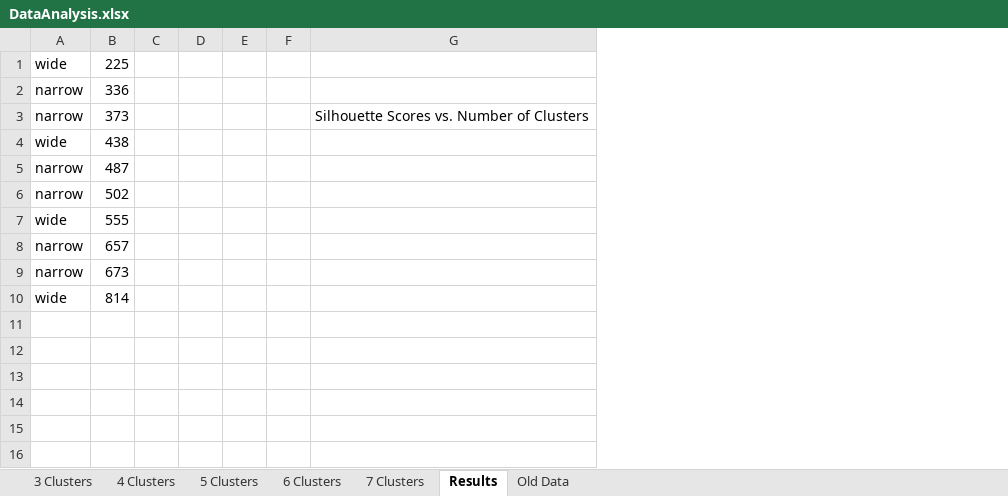
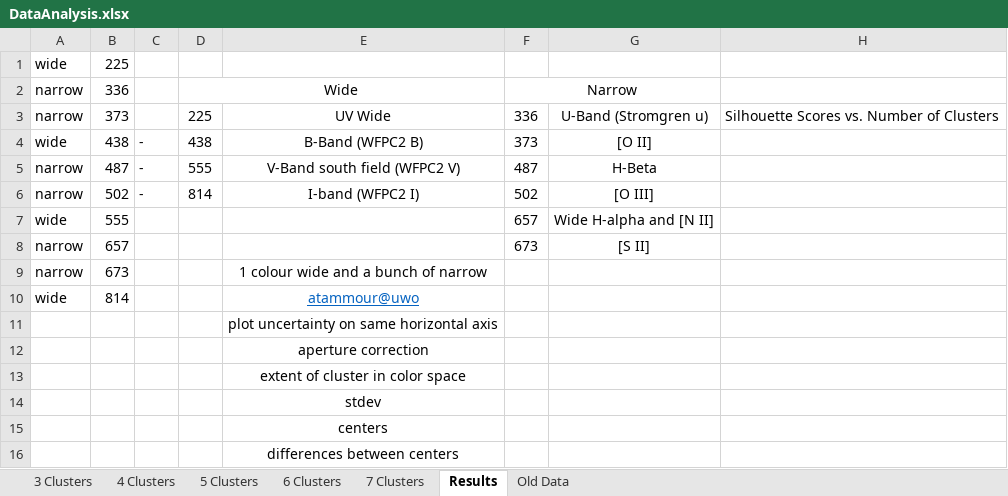
Before and after one commit to PBarmby/m83_clustering, an Excel workbook: DataAnalysis.xlsx, sheet Results, drawn as a sheet; values as stored, in another font and other column widths than the file's, no borders; charts and pictures not drawn; removed rows and columns are numbered as before the commit, all else as after; the diff names each change by its address in the sheet, - before the commit and + after, or states it on an @@ line.

Commit message:
updated excel file

```diff
--- a/DataAnalysis.xlsx (sheet Results)
+++ b/DataAnalysis.xlsx (sheet Results)
-column C, empty
-column D, empty
-column E, empty
-column F, empty
+column C, rows 4-6: all -
+column D, rows 2-6: Wide | 225 | 438 | 555 | 814
+column E, rows 3-10: UV Wide | B-Band (WFPC2 B) | V-Band south field (WFPC2 V) | I-band (WFPC2 I) |  |  | 1 colour wide and a bunch of narrow | atammour@uwo
+column F, rows 2-8: Narrow | 336 | 373 | 487 | 502 | 657 | 673
+column G, rows 3-8: U-Band (Stromgren u) | [O II] | H-Beta | [O III] | Wide H-alpha and [N II] | [S II]
+row 11:  |  |  |  | plot uncertainty on same horizontal axis
+row 12:  |  |  |  | aperture correction
+row 13:  |  |  |  | extent of cluster in color space
+row 14:  |  |  |  | stdev
+row 15:  |  |  |  | centers
+row 16:  |  |  |  | differences between centers
```
Also changed, not shown: charts or pictures.
